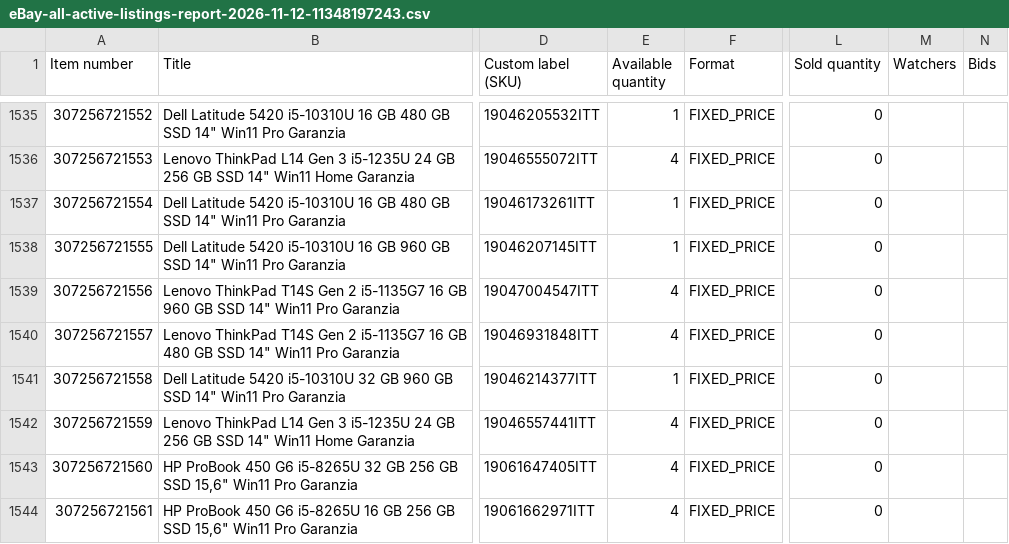
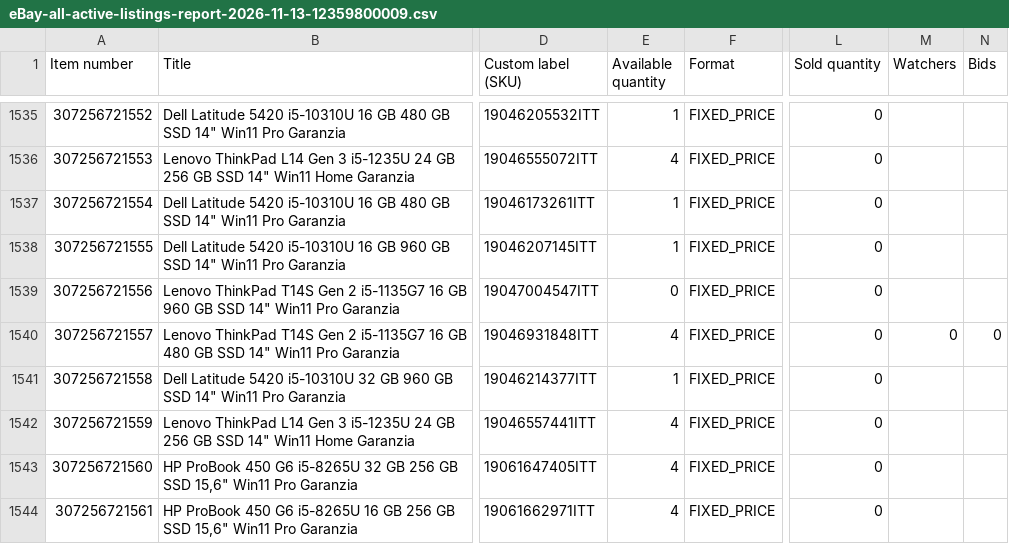
Before and after one commit to kompstock/ebay_de, a CSV file: input/ebay/eBay-all-active-listings-report-2026-11-13-12359800009.csv (was input/ebay/eBay-all-active-listings-report-2026-11-12-11348197243.csv), drawn as a sheet; only a part is shown, gaps mark what is left out; the diff covers the shown part only; the diff names each change by its address in the sheet, - before the commit and + after, or states it on an @@ line.

```diff
--- a/input/ebay/eBay-all-active-listings-report-2026-11-12-11348197243.csv
+++ b/input/ebay/eBay-all-active-listings-report-2026-11-13-12359800009.csv
-E1539 (Available quantity): 4
+E1539 (Available quantity): 0
-M1540 (Watchers): (empty)
+M1540 (Watchers): 0
-N1540 (Bids): (empty)
+N1540 (Bids): 0
```
Also changed, not shown: 89 edited cells elsewhere in this file.
